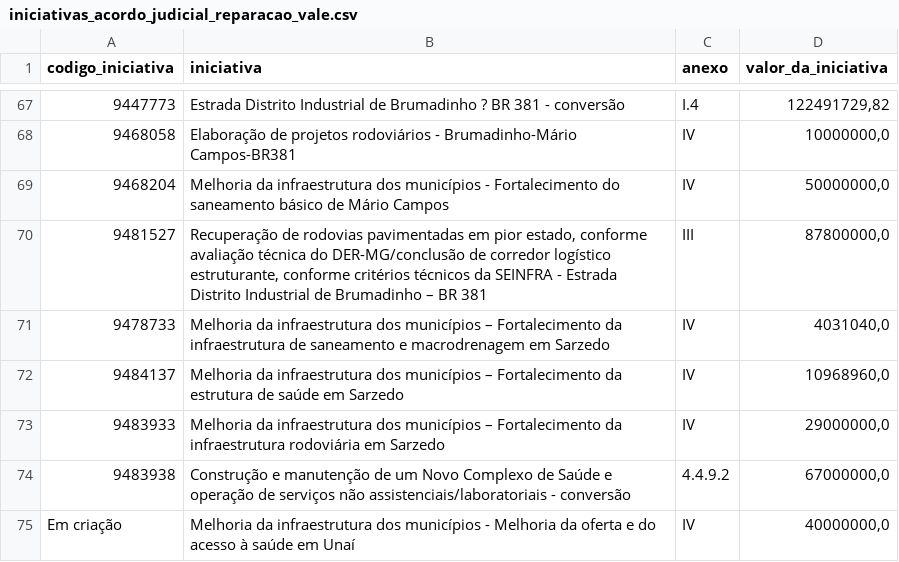
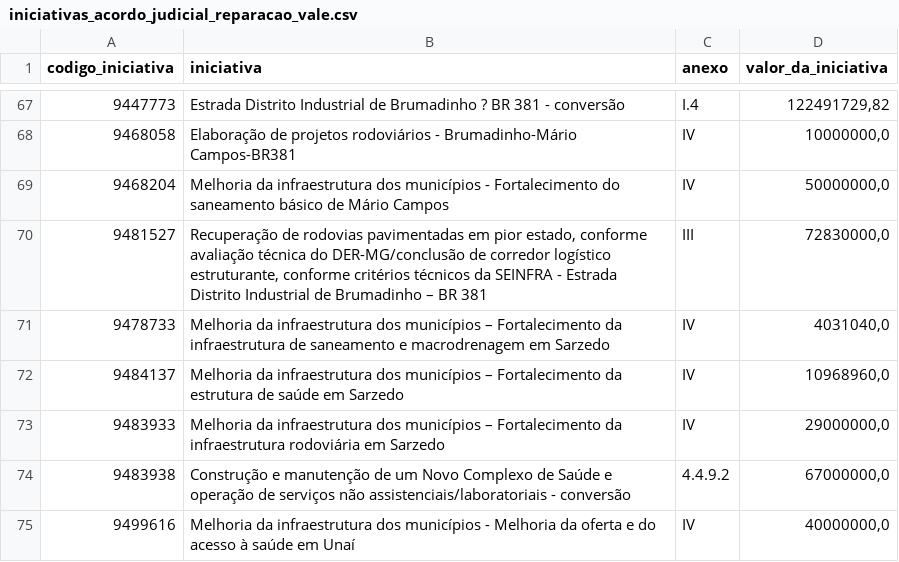
Before and after one commit to transparencia-mg/acordo-judicial-reparacao-vale-iniciativas, a CSV file: dataset/data/iniciativas_acordo_judicial_reparacao_vale.csv, drawn as a sheet; only a part is shown, gaps mark what is left out.

```diff
--- a/dataset/data/iniciativas_acordo_judicial_reparacao_vale.csv
+++ b/dataset/data/iniciativas_acordo_judicial_reparacao_vale.csv
@@ -69,3 +69,3 @@
 9468204;Melhoria da infraestrutura dos municípios - Fortalecimento do saneamento básico de Mário Campos;IV;50000000,0
-9481527;Recuperação de rodovias pavimentadas em pior estado, conforme avaliação técnica do DER-MG/conclusão de corredor logístico estruturante, conforme critérios técnicos da SEINFRA - Estrada Distrito Industrial de Brumadinho – BR 381;III;87800000,0
+9481527;Recuperação de rodovias pavimentadas em pior estado, conforme avaliação técnica do DER-MG/conclusão de corredor logístico estruturante, conforme critérios técnicos da SEINFRA - Estrada Distrito Industrial de Brumadinho – BR 381;III;72830000,0
 9478733;Melhoria da infraestrutura dos municípios – Fortalecimento da infraestrutura de saneamento e macrodrenagem em Sarzedo ;IV;4031040,0
@@ -74,2 +74,2 @@
 9483938;Construção e manutenção de um Novo Complexo de Saúde e operação de serviços não assistenciais/laboratoriais - conversão;4.4.9.2;67000000,0
-Em criação;Melhoria da infraestrutura dos municípios - Melhoria da oferta e do acesso à saúde em Unaí;IV;40000000,0
+9499616;Melhoria da infraestrutura dos municípios - Melhoria da oferta e do acesso à saúde em Unaí;IV;40000000,0
```
